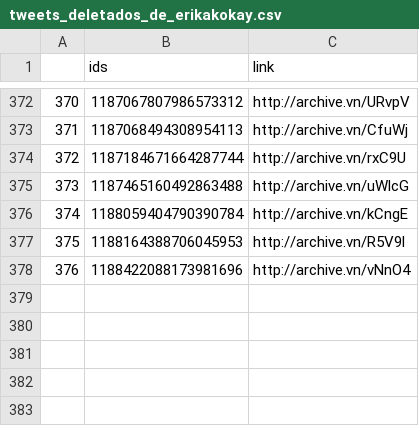
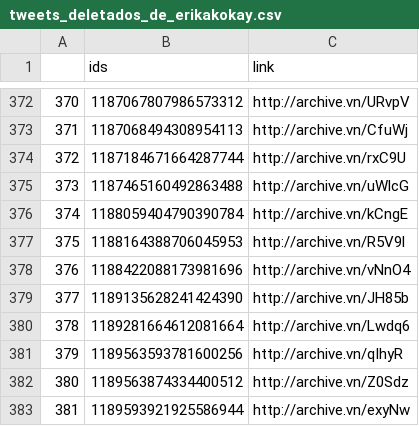
Before and after one commit to projeto7c0/7c0-core, a CSV file: csv/tweets_deletados_de_erikakokay.csv, drawn as a sheet; only a part is shown, gaps mark what is left out; the diff names each change by its address in the sheet, - before the commit and + after, or states it on an @@ line.

```diff
--- a/csv/tweets_deletados_de_erikakokay.csv
+++ b/csv/tweets_deletados_de_erikakokay.csv
+row 379: 377 | 1189135628241424390 | http://archive.vn/JH85b
+row 380: 378 | 1189281664612081664 | http://archive.vn/Lwdq6
+row 381: 379 | 1189563593781600256 | http://archive.vn/qIhyR
+row 382: 380 | 1189563874334400512 | http://archive.vn/Z0Sdz
+row 383: 381 | 1189593921925586944 | http://archive.vn/exyNw
```
Also changed, not shown: csv/tweets_deletados_de_aureacarolinax.csv, csv/tweets_deletados_de_emanuelzinhomt.csv, 9 other files.
